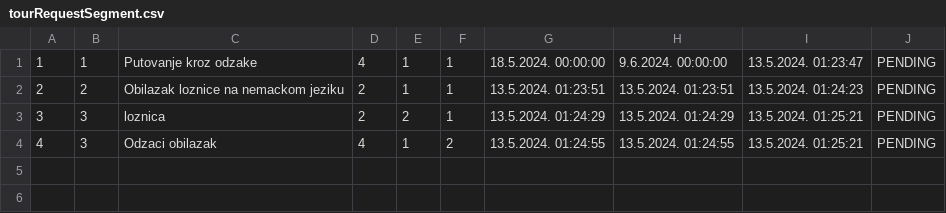
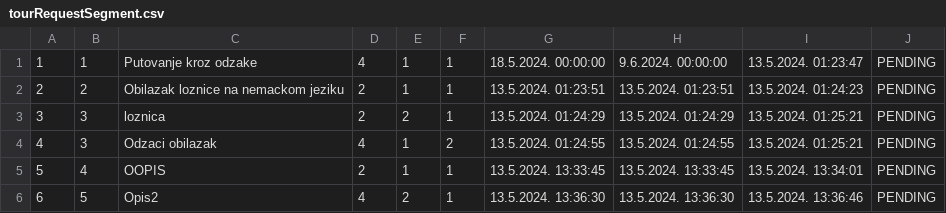
Before and after one commit to matejaaj/Booking, a CSV file: Resources/Data/tourRequestSegment.csv, drawn as a sheet; the diff names each change by its address in the sheet, - before the commit and + after, or states it on an @@ line.

```diff
--- a/Resources/Data/tourRequestSegment.csv
+++ b/Resources/Data/tourRequestSegment.csv
+row 5: 5 | 4 | OOPIS | 2 | 1 | 1 | 13.5.2024. 13:33:45 | 13.5.2024. 13:33:45 | 13.5.2024. 13:34:01 | PENDING
+row 6: 6 | 5 | Opis2 | 4 | 2 | 1 | 13.5.2024. 13:36:30 | 13.5.2024. 13:36:30 | 13.5.2024. 13:36:46 | PENDING
```
Also changed, not shown: 5 other files.
